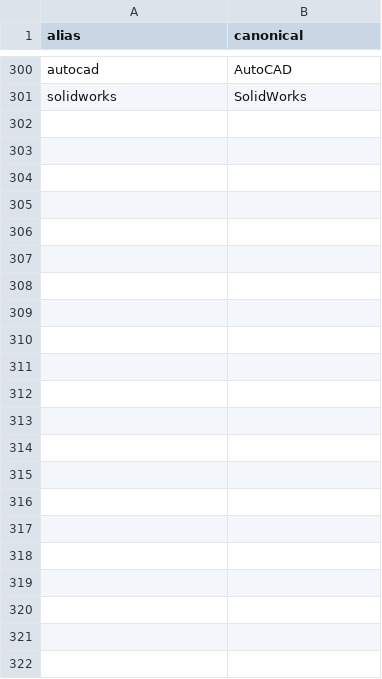
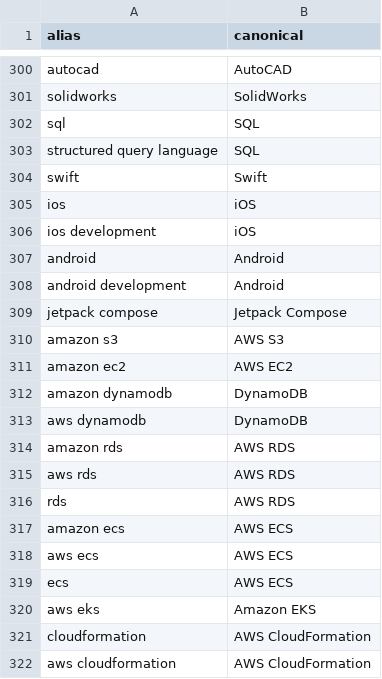
Before and after one commit to AlwaysHungrie/salts-agent, a CSV file: local-mcps/matchmaker-mcp/seeds/skill_synonyms.csv, drawn as a sheet; only a part is shown, gaps mark what is left out; the diff names each change by its address in the sheet, - before the commit and + after, or states it on an @@ line.

```diff
--- a/local-mcps/matchmaker-mcp/seeds/skill_synonyms.csv
+++ b/local-mcps/matchmaker-mcp/seeds/skill_synonyms.csv
+row 302: sql | SQL
+row 303: structured query language | SQL
+row 304: swift | Swift
+row 305: ios | iOS
+row 306: ios development | iOS
+row 307: android | Android
+row 308: android development | Android
+row 309: jetpack compose | Jetpack Compose
+row 310: amazon s3 | AWS S3
+row 311: amazon ec2 | AWS EC2
+row 312: amazon dynamodb | DynamoDB
+row 313: aws dynamodb | DynamoDB
+row 314: amazon rds | AWS RDS
+row 315: aws rds | AWS RDS
+row 316: rds | AWS RDS
+row 317: amazon ecs | AWS ECS
+row 318: aws ecs | AWS ECS
+row 319: ecs | AWS ECS
+row 320: aws eks | Amazon EKS
+row 321: cloudformation | AWS CloudFormation
+row 322: aws cloudformation | AWS CloudFormation
```
Also changed, not shown: 44 other files.
